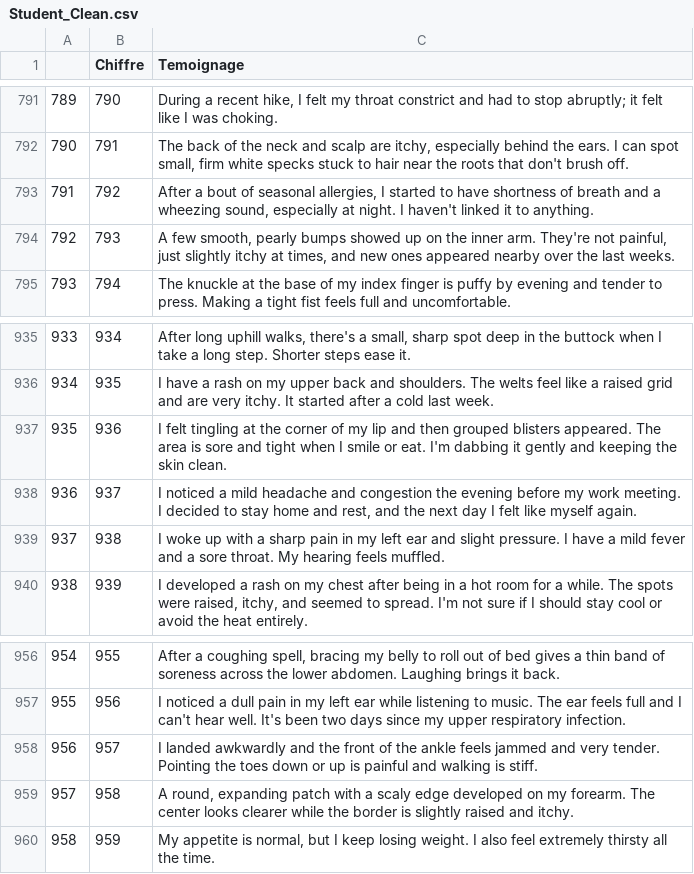
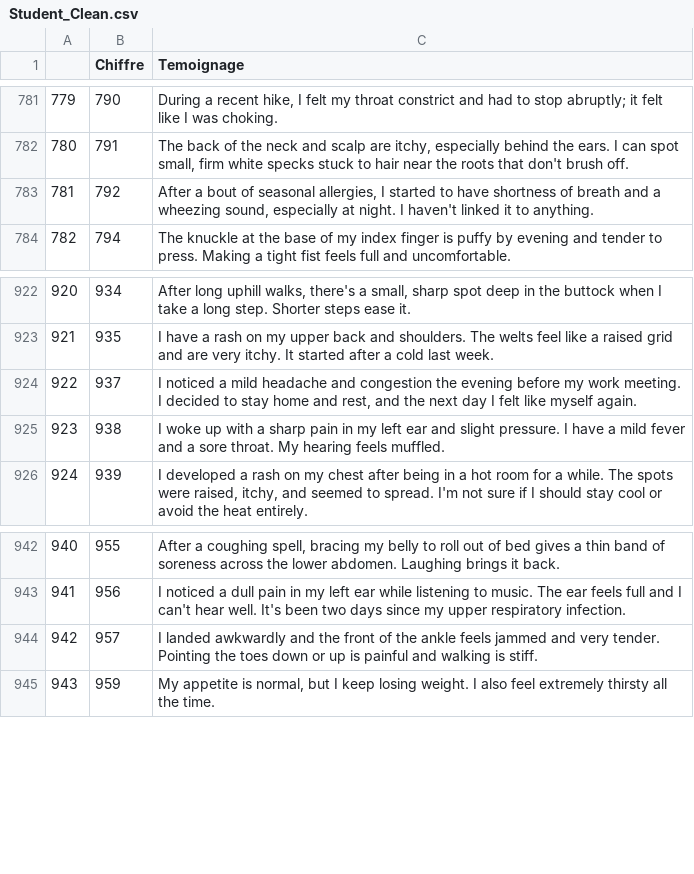
Before and after one commit to gabinHnr/IA---Imagerie-medicale-IRM, a CSV file: Student_Clean.csv, drawn as a sheet; only a part is shown, gaps mark what is left out; the diff covers the shown part only; the diff names each change by its address in the sheet, - before the commit and + after, or states it on an @@ line.

```diff
--- a/Student_Clean.csv
+++ b/Student_Clean.csv
@@ column A renumbered from row 324 down @@
-row 794: 792 | 793 | A few smooth, pearly bumps showed up on the inner arm. They're not painful, just slightly itchy at times, and new ones appeared nearby over the last weeks.
-row 937: 935 | 936 | I felt tingling at the corner of my lip and then grouped blisters appeared. The area is sore and tight when I smile or eat. I'm dabbing it gently and keeping the skin clean.
-row 959: 957 | 958 | A round, expanding patch with a scaly edge developed on my forearm. The center looks clearer while the border is slightly raised and itchy.
```
Also changed, not shown: 12 removed rows elsewhere in this file, 3 other files.
